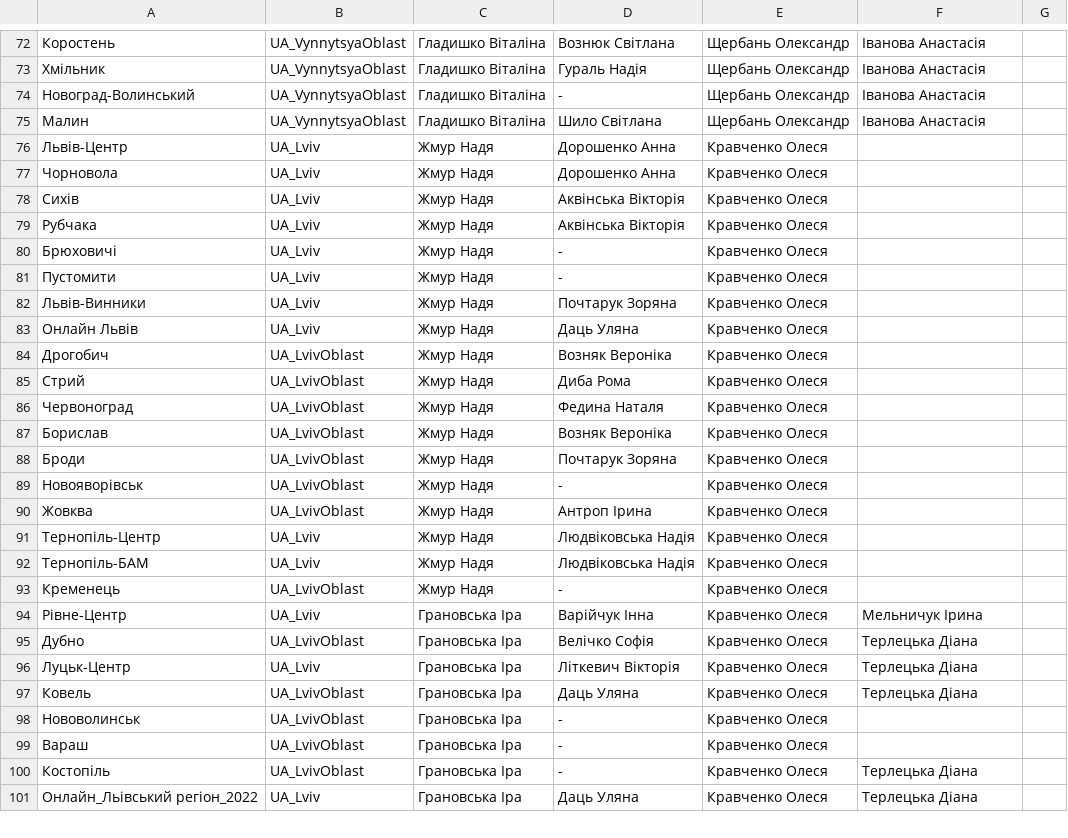
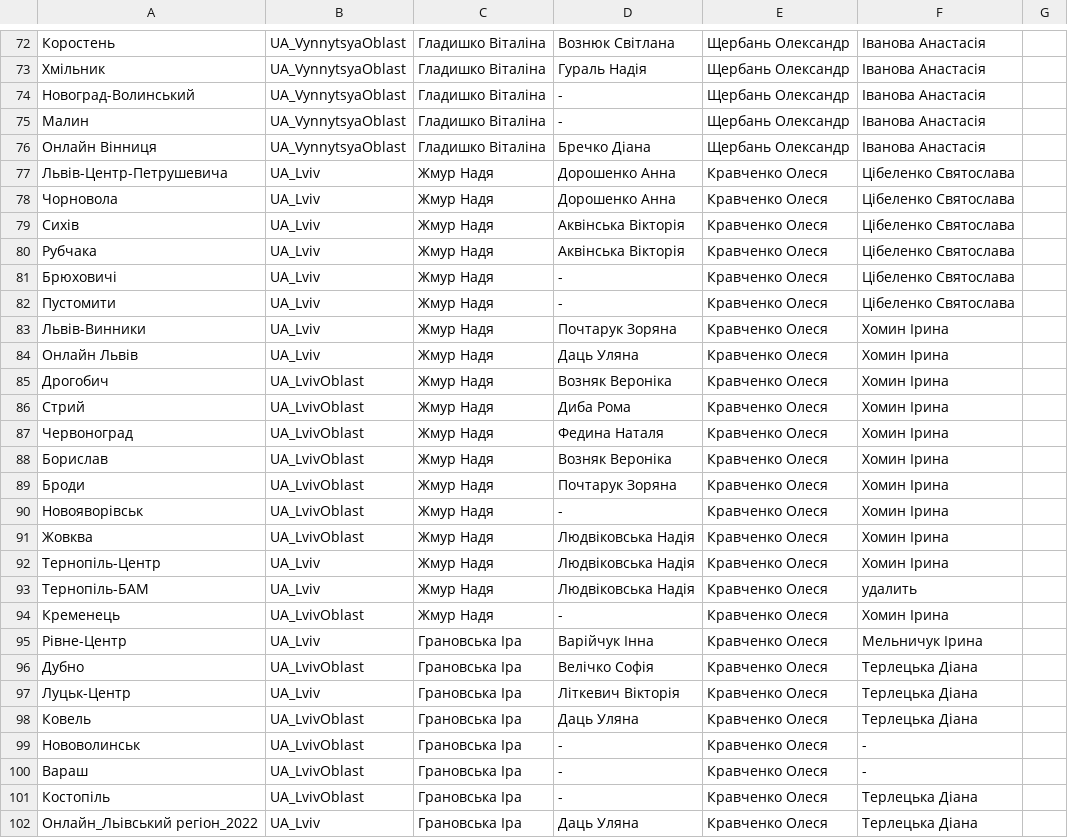
Before and after one commit to YukihiroSM/Logika-Statics, a CSV file: location_tm_regional_tutor_mapping.csv, drawn as a sheet; only a part is shown, gaps mark what is left out; the diff covers the shown part only.

```diff
--- a/location_tm_regional_tutor_mapping.csv
+++ b/location_tm_regional_tutor_mapping.csv
@@ -74,21 +74,22 @@
 Новоград-Волинський,UA_VynnytsyaOblast,Гладишко Віталіна,-,Щербань Олександр,Іванова Анастасія,
-Малин,UA_VynnytsyaOblast,Гладишко Віталіна,Шило Світлана,Щербань Олександр,Іванова Анастасія,
-Львів-Центр,UA_Lviv,Жмур Надя,Дорошенко Анна,Кравченко Олеся,,
-Чорновола,UA_Lviv,Жмур Надя,Дорошенко Анна,Кравченко Олеся,,
-Сихів,UA_Lviv,Жмур Надя,Аквінська Вікторія,Кравченко Олеся,,
-Рубчака,UA_Lviv,Жмур Надя,Аквінська Вікторія,Кравченко Олеся,,
-Брюховичі,UA_Lviv,Жмур Надя,-,Кравченко Олеся,,
-Пустомити,UA_Lviv,Жмур Надя,-,Кравченко Олеся,,
-Львів-Винники,UA_Lviv,Жмур Надя,Почтарук Зоряна,Кравченко Олеся,,
-Онлайн Львів,UA_Lviv,Жмур Надя,Даць Уляна,Кравченко Олеся,,
-Дрогобич,UA_LvivOblast,Жмур Надя,Возняк Вероніка,Кравченко Олеся,,
-Стрий,UA_LvivOblast,Жмур Надя,Диба Рома,Кравченко Олеся,,
-Червоноград,UA_LvivOblast,Жмур Надя,Федина Наталя,Кравченко Олеся,,
-Борислав,UA_LvivOblast,Жмур Надя,Возняк Вероніка,Кравченко Олеся,,
-Броди,UA_LvivOblast,Жмур Надя,Почтарук Зоряна,Кравченко Олеся,,
-Новояворівськ,UA_LvivOblast,Жмур Надя,-,Кравченко Олеся,,
-Жовква,UA_LvivOblast,Жмур Надя,Антроп Ірина,Кравченко Олеся,,
-Тернопіль-Центр,UA_Lviv,Жмур Надя,Людвіковська Надія,Кравченко Олеся,,
-Тернопіль-БАМ,UA_Lviv,Жмур Надя,Людвіковська Надія,Кравченко Олеся,,
-Кременець,UA_LvivOblast,Жмур Надя,-,Кравченко Олеся,,
+Малин,UA_VynnytsyaOblast,Гладишко Віталіна,-,Щербань Олександр,Іванова Анастасія,
+Онлайн Вінниця,UA_VynnytsyaOblast,Гладишко Віталіна,Бречко Діана,Щербань Олександр,Іванова Анастасія,
+Львів-Центр-Петрушевича,UA_Lviv,Жмур Надя,Дорошенко Анна,Кравченко Олеся,Цібеленко Святослава,
+Чорновола,UA_Lviv,Жмур Надя,Дорошенко Анна,Кравченко Олеся,Цібеленко Святослава,
+Сихів,UA_Lviv,Жмур Надя,Аквінська Вікторія,Кравченко Олеся,Цібеленко Святослава,
+Рубчака,UA_Lviv,Жмур Надя,Аквінська Вікторія,Кравченко Олеся,Цібеленко Святослава,
+Брюховичі,UA_Lviv,Жмур Надя,-,Кравченко Олеся,Цібеленко Святослава,
+Пустомити,UA_Lviv,Жмур Надя,-,Кравченко Олеся,Цібеленко Святослава,
+Львів-Винники,UA_Lviv,Жмур Надя,Почтарук Зоряна,Кравченко Олеся,Хомин Ірина,
+Онлайн Львів,UA_Lviv,Жмур Надя,Даць Уляна,Кравченко Олеся,Хомин Ірина,
+Дрогобич,UA_LvivOblast,Жмур Надя,Возняк Вероніка,Кравченко Олеся,Хомин Ірина,
+Стрий,UA_LvivOblast,Жмур Надя,Диба Рома,Кравченко Олеся,Хомин Ірина,
+Червоноград,UA_LvivOblast,Жмур Надя,Федина Наталя,Кравченко Олеся,Хомин Ірина,
+Борислав,UA_LvivOblast,Жмур Надя,Возняк Вероніка,Кравченко Олеся,Хомин Ірина,
+Броди,UA_LvivOblast,Жмур Надя,Почтарук Зоряна,Кравченко Олеся,Хомин Ірина,
+Новояворівськ,UA_LvivOblast,Жмур Надя,-,Кравченко Олеся,Хомин Ірина,
+Жовква,UA_LvivOblast,Жмур Надя,Людвіковська Надія,Кравченко Олеся,Хомин Ірина,
+Тернопіль-Центр,UA_Lviv,Жмур Надя,Людвіковська Надія,Кравченко Олеся,Хомин Ірина,
+Тернопіль-БАМ,UA_Lviv,Жмур Надя,Людвіковська Надія,Кравченко Олеся,удалить,
+Кременець,UA_LvivOblast,Жмур Надя,-,Кравченко Олеся,Хомин Ірина,
 Рівне-Центр,UA_Lviv,Грановська Іра,Варійчук Інна,Кравченко Олеся,Мельничук Ірина,
@@ -97,4 +98,4 @@
 Ковель,UA_LvivOblast,Грановська Іра,Даць Уляна,Кравченко Олеся,Терлецька Діана,
-Нововолинськ,UA_LvivOblast,Грановська Іра,-,Кравченко Олеся,,
-Вараш,UA_LvivOblast,Грановська Іра,-,Кравченко Олеся,,
+Нововолинськ,UA_LvivOblast,Грановська Іра,-,Кравченко Олеся,-,
+Вараш,UA_LvivOblast,Грановська Іра,-,Кравченко Олеся,-,
 Костопіль,UA_LvivOblast,Грановська Іра,-,Кравченко Олеся,Терлецька Діана,
```
Also changed, not shown: 3 added rows, 1 moved row and 39 edited cells elsewhere in this file, 49 other files.
